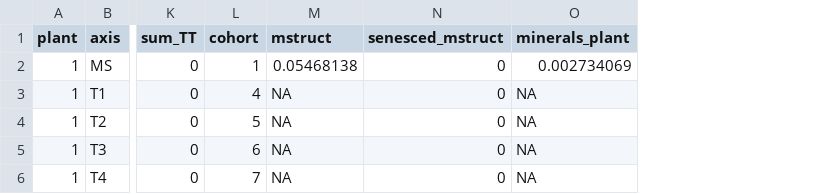
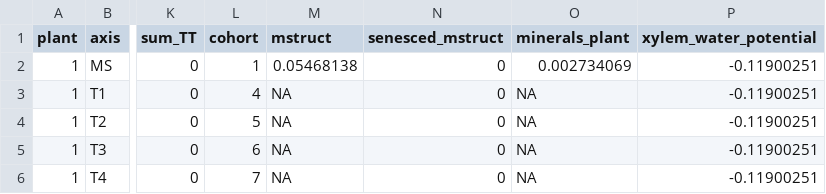
Before and after one commit to GeraultTr/Wheat-BRIDGES, a CSV file: simulations/hydro/inputs/axes_initial_state.csv, drawn as a sheet; only a part is shown, gaps mark what is left out; the diff names each change by its address in the sheet, - before the commit and + after, or states it on an @@ line.

```diff
--- a/simulations/hydro/inputs/axes_initial_state.csv
+++ b/simulations/hydro/inputs/axes_initial_state.csv
+column P (xylem_water_potential), rows 2-6: all -0.11900251
```
Also changed, not shown: simulations/hydro/inputs/elements_initial_state.csv, simulations/hydro/inputs/hiddenzones_initial_state.csv, 13 other files.
